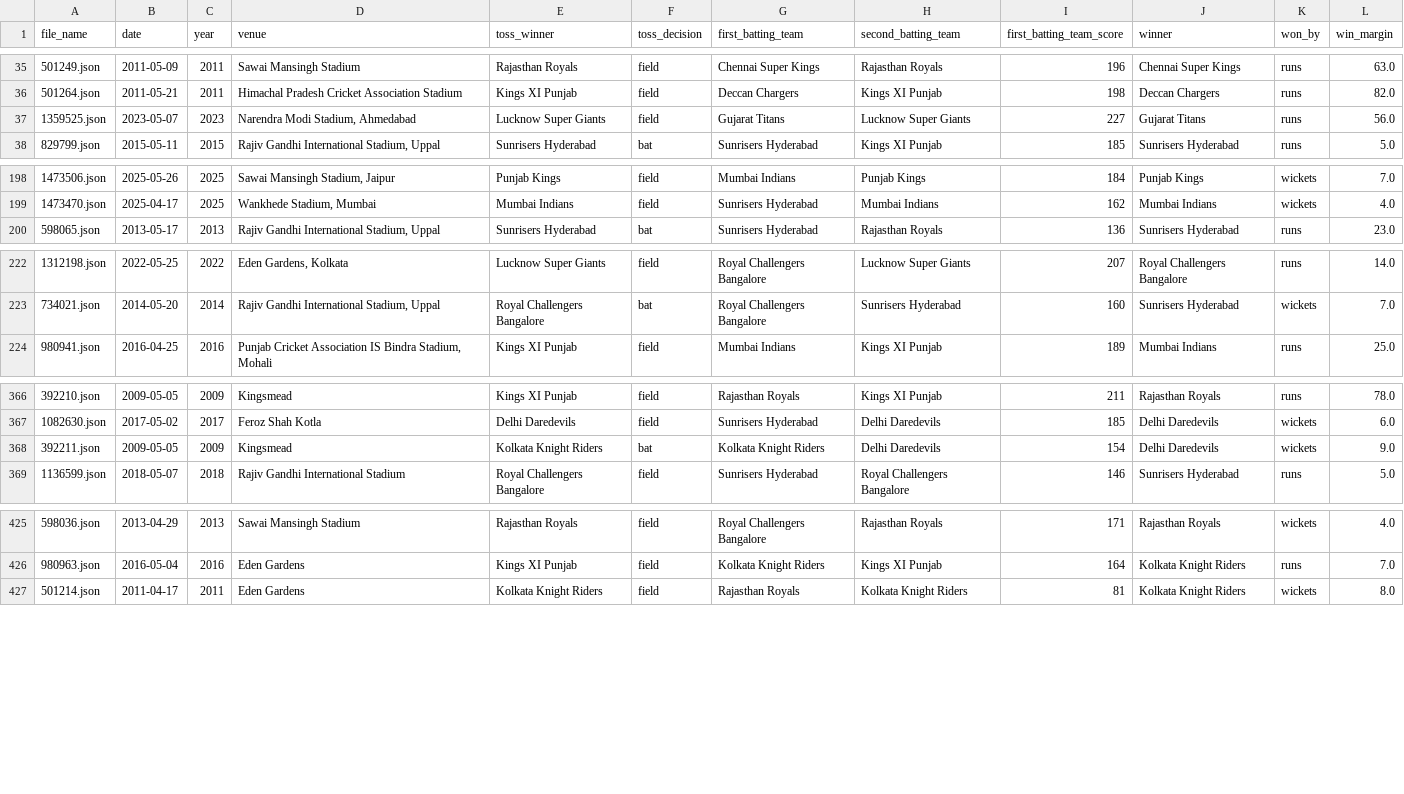
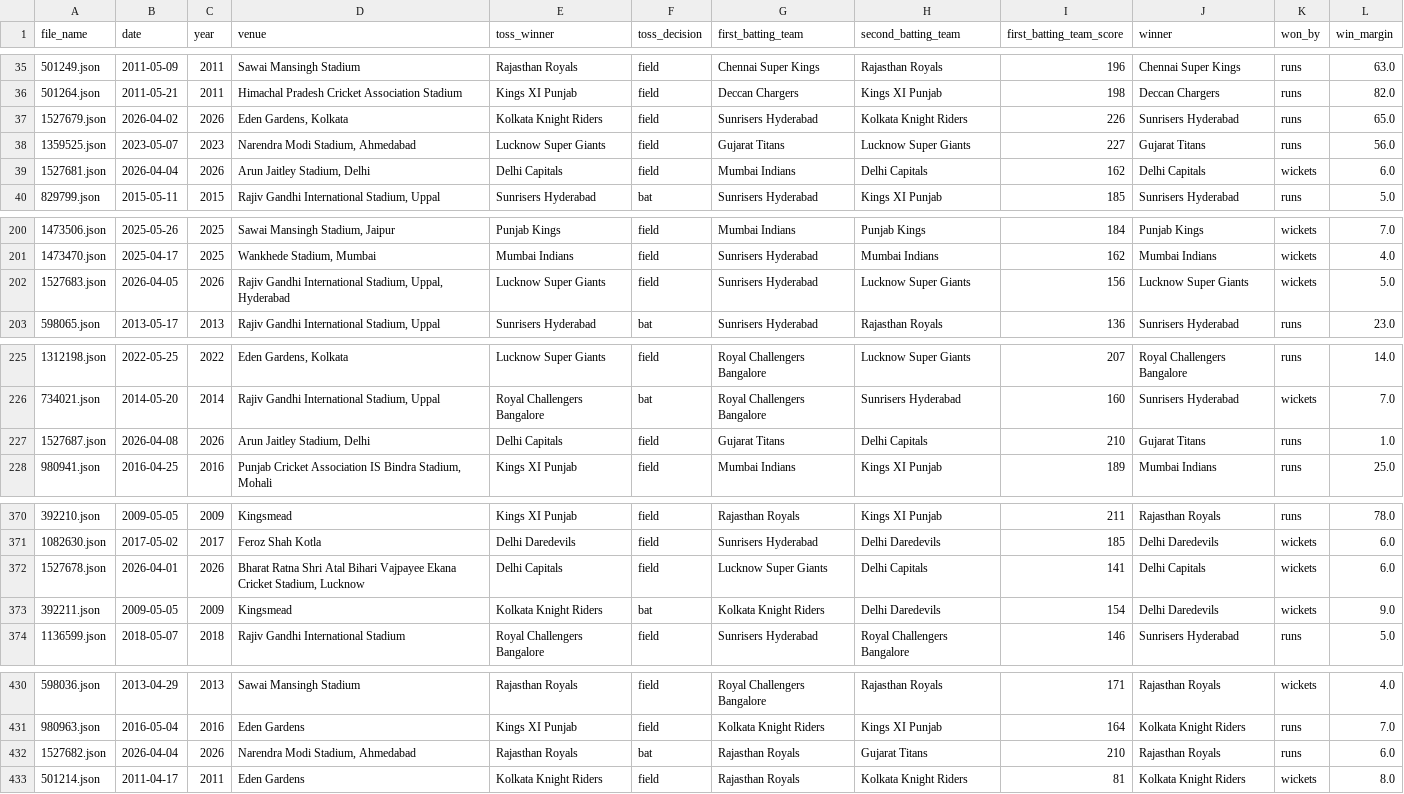
Before and after one commit to SarkerSudipta/ipl-data-analysis, a CSV file: data/processed/matches_tables.csv, drawn as a sheet; only a part is shown, gaps mark what is left out; the diff covers the shown part only.

```diff
--- a/data/processed/matches_tables.csv
+++ b/data/processed/matches_tables.csv
@@ -36,3 +36,5 @@ file_name,date,year,venue,toss_winner,toss_decision,first_batting_team,second_ba
 501264.json,2011-05-21,2011,Himachal Pradesh Cricket Association Stadium,Kings XI Punjab,field,Deccan Chargers,Kings XI Punjab,198,Deccan Chargers,runs,82.0
+1527679.json,2026-04-02,2026,"Eden Gardens, Kolkata",Kolkata Knight Riders,field,Sunrisers Hyderabad,Kolkata Knight Riders,226,Sunrisers Hyderabad,runs,65.0
 1359525.json,2023-05-07,2023,"Narendra Modi Stadium, Ahmedabad",Lucknow Super Giants,field,Gujarat Titans,Lucknow Super Giants,227,Gujarat Titans,runs,56.0
+1527681.json,2026-04-04,2026,"Arun Jaitley Stadium, Delhi",Delhi Capitals,field,Mumbai Indians,Delhi Capitals,162,Delhi Capitals,wickets,6.0
 829799.json,2015-05-11,2015,"Rajiv Gandhi International Stadium, Uppal",Sunrisers Hyderabad,bat,Sunrisers Hyderabad,Kings XI Punjab,185,Sunrisers Hyderabad,runs,5.0
@@ -199,2 +201,3 @@ file_name,date,year,venue,toss_winner,toss_decision,first_batting_team,second_ba
 1473470.json,2025-04-17,2025,"Wankhede Stadium, Mumbai",Mumbai Indians,field,Sunrisers Hyderabad,Mumbai Indians,162,Mumbai Indians,wickets,4.0
+1527683.json,2026-04-05,2026,"Rajiv Gandhi International Stadium, Uppal, Hyderabad",Lucknow Super Giants,field,Sunrisers Hyderabad,Lucknow Super Giants,156,Lucknow Super Giants,wickets,5.0
 598065.json,2013-05-17,2013,"Rajiv Gandhi International Stadium, Uppal",Sunrisers Hyderabad,bat,Sunrisers Hyderabad,Rajasthan Royals,136,Sunrisers Hyderabad,runs,23.0
@@ -223,2 +226,3 @@ file_name,date,year,venue,toss_winner,toss_decision,first_batting_team,second_ba
 734021.json,2014-05-20,2014,"Rajiv Gandhi International Stadium, Uppal",Royal Challengers Bangalore,bat,Royal Challengers Bangalore,Sunrisers Hyderabad,160,Sunrisers Hyderabad,wickets,7.0
+1527687.json,2026-04-08,2026,"Arun Jaitley Stadium, Delhi",Delhi Capitals,field,Gujarat Titans,Delhi Capitals,210,Gujarat Titans,runs,1.0
 980941.json,2016-04-25,2016,"Punjab Cricket Association IS Bindra Stadium, Mohali",Kings XI Punjab,field,Mumbai Indians,Kings XI Punjab,189,Mumbai Indians,runs,25.0
@@ -367,2 +371,3 @@ file_name,date,year,venue,toss_winner,toss_decision,first_batting_team,second_ba
 1082630.json,2017-05-02,2017,Feroz Shah Kotla,Delhi Daredevils,field,Sunrisers Hyderabad,Delhi Daredevils,185,Delhi Daredevils,wickets,6.0
+1527678.json,2026-04-01,2026,"Bharat Ratna Shri Atal Bihari Vajpayee Ekana Cricket Stadium, Lucknow",Delhi Capitals,field,Lucknow Super Giants,Delhi Capitals,141,Delhi Capitals,wickets,6.0
 392211.json,2009-05-05,2009,Kingsmead,Kolkata Knight Riders,bat,Kolkata Knight Riders,Delhi Daredevils,154,Delhi Daredevils,wickets,9.0
@@ -426,2 +431,3 @@ file_name,date,year,venue,toss_winner,toss_decision,first_batting_team,second_ba
 980963.json,2016-05-04,2016,Eden Gardens,Kings XI Punjab,field,Kolkata Knight Riders,Kings XI Punjab,164,Kolkata Knight Riders,runs,7.0
+1527682.json,2026-04-04,2026,"Narendra Modi Stadium, Ahmedabad",Rajasthan Royals,bat,Rajasthan Royals,Gujarat Titans,210,Rajasthan Royals,runs,6.0
 501214.json,2011-04-17,2011,Eden Gardens,Kolkata Knight Riders,field,Rajasthan Royals,Kolkata Knight Riders,81,Kolkata Knight Riders,wickets,8.0
```
Also changed, not shown: 3 added rows elsewhere in this file, 1 other file.
